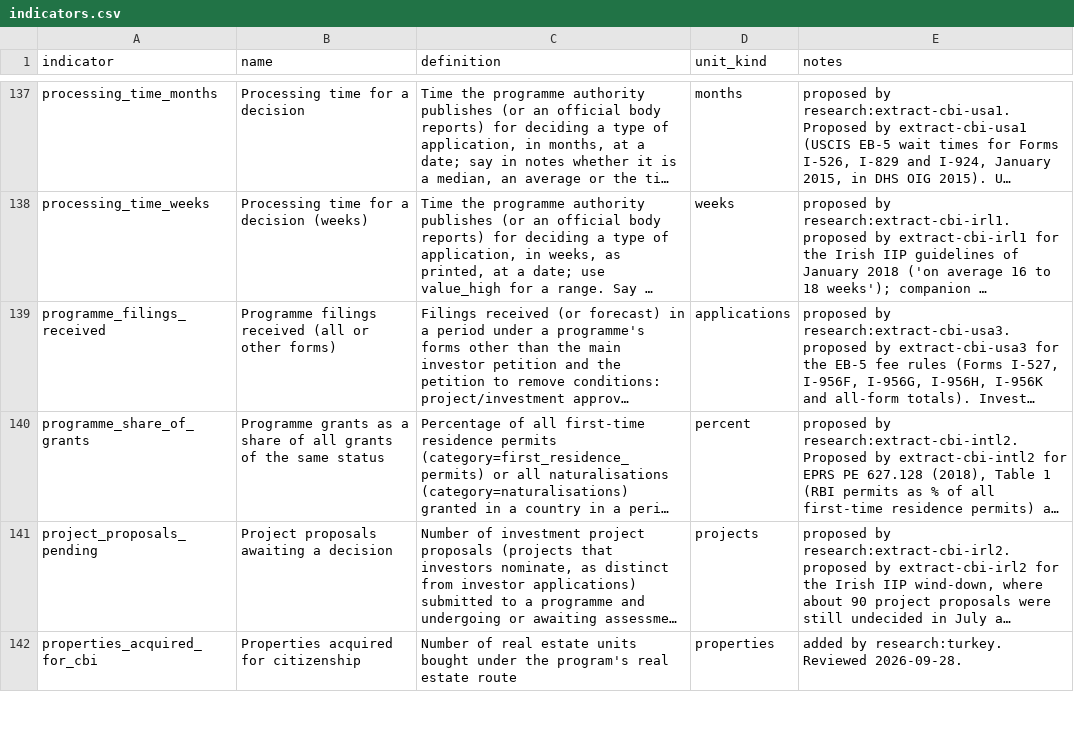
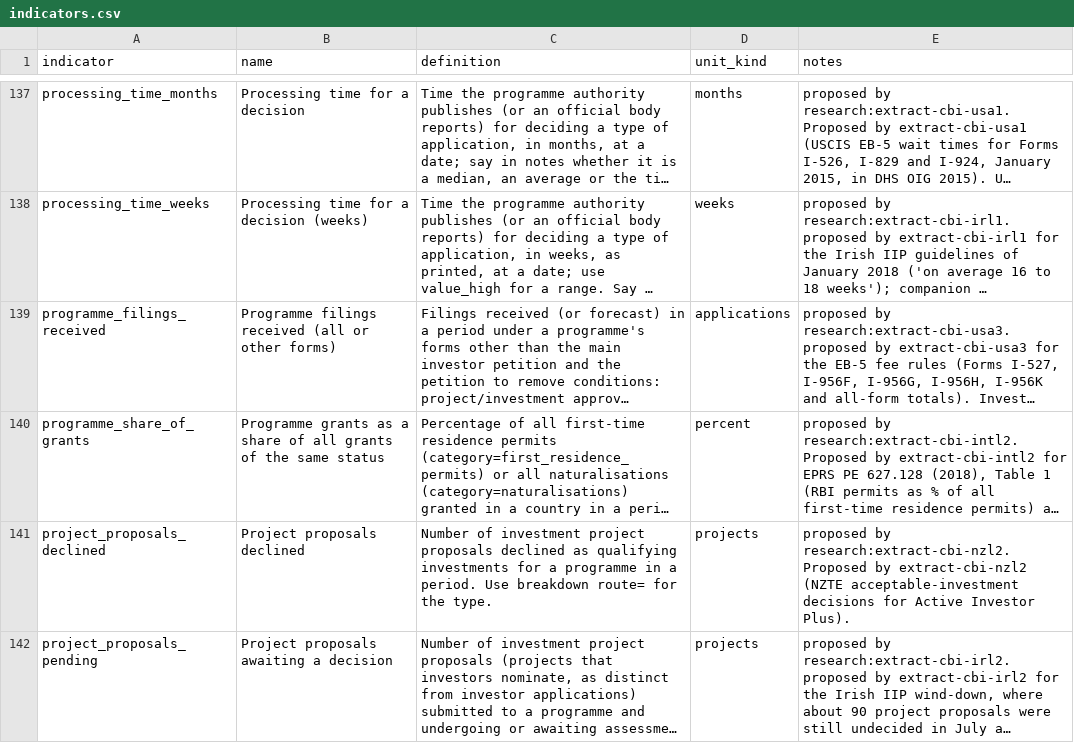
Before and after one commit to oscarleoo/data, a CSV file: topics/cbi/data/indicators.csv, drawn as a sheet; only a part is shown, gaps mark what is left out; the shorter side is filled out with more unchanged rows; long unchanged cells end in …; the diff covers the shown part only; the diff names each change by its address in the sheet, - before the commit and + after, or states it on an @@ line.

```diff
--- a/topics/cbi/data/indicators.csv
+++ b/topics/cbi/data/indicators.csv
+row 141: project_proposals_declined | Project proposals declined | Number of investment project proposals declined as qualifying investments for a programme in a period. Use breakdown route= for the type. | projects | proposed by research:extract-cbi-nzl2. Proposed by extract-cbi-nzl2 (NZTE acceptable-investment decisions for Active Investor Plus).
```
Also changed, not shown: 3 added rows elsewhere in this file, topics/cbi/data/events.csv, 3 other files.
